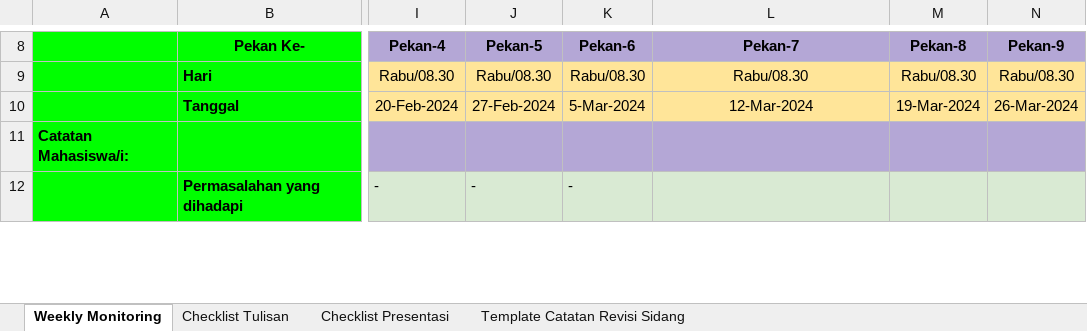
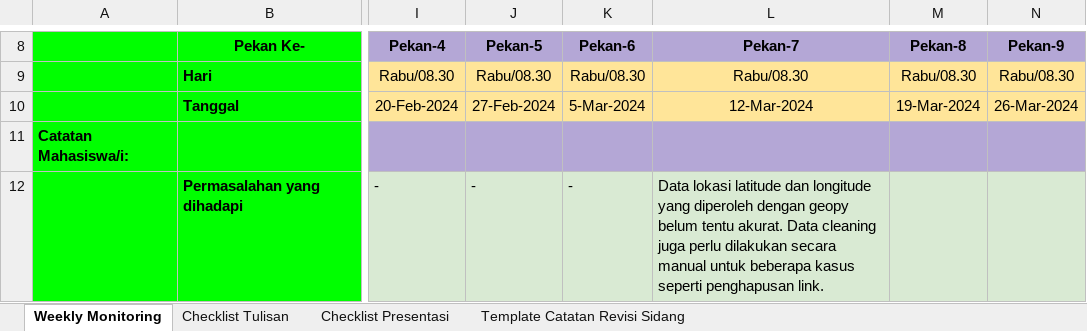
Before and after one commit to rcsenlia/Ontologi-Sejarah-Indonesia, an Excel workbook: JudahAriesakaMagaini/Judah.xlsx, sheet Weekly Monitoring, drawn as a sheet; only a part is shown, gaps mark what is left out; values as stored, in another font and other column widths than the file's, no borders; conditional formats not drawn; the diff covers the shown part only; the diff names each change by its address in the sheet, - before the commit and + after, or states it on an @@ line.

Commit message:
Update the monitoring for the seventh week dated 13/03/2024

```diff
--- a/JudahAriesakaMagaini/Judah.xlsx (sheet Weekly Monitoring)
+++ b/JudahAriesakaMagaini/Judah.xlsx (sheet Weekly Monitoring)
-L12: (empty)
+L12: Data lokasi latitude dan longitude yang diperoleh dengan geopy belum tentu akurat. Data cleaning juga perlu dilakukan secara manual untuk beberapa kasus seperti penghapusan link.
```
Also changed, not shown: 3 edited cells elsewhere in this sheet.
